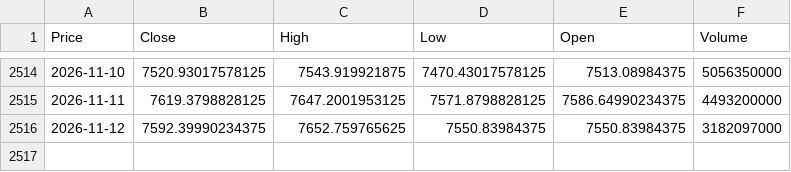
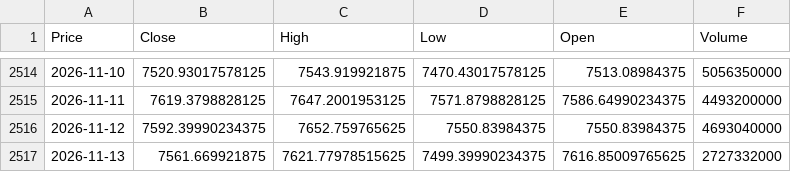
Before and after one commit to elielebos-ui/ai-trade-app, a CSV file: sp500_macro.csv, drawn as a sheet; only a part is shown, gaps mark what is left out; the diff names each change by its address in the sheet, - before the commit and + after, or states it on an @@ line.

```diff
--- a/sp500_macro.csv
+++ b/sp500_macro.csv
-F2516 (Volume): 3182097000
+F2516 (Volume): 4693040000
+row 2517: 2026-11-13 | 7561.669921875 | 7621.77978515625 | 7499.39990234375 | 7616.85009765625 | 2727332000
```
Also changed, not shown: apple_features.csv, crude_oil_features.csv, 9 other files.
